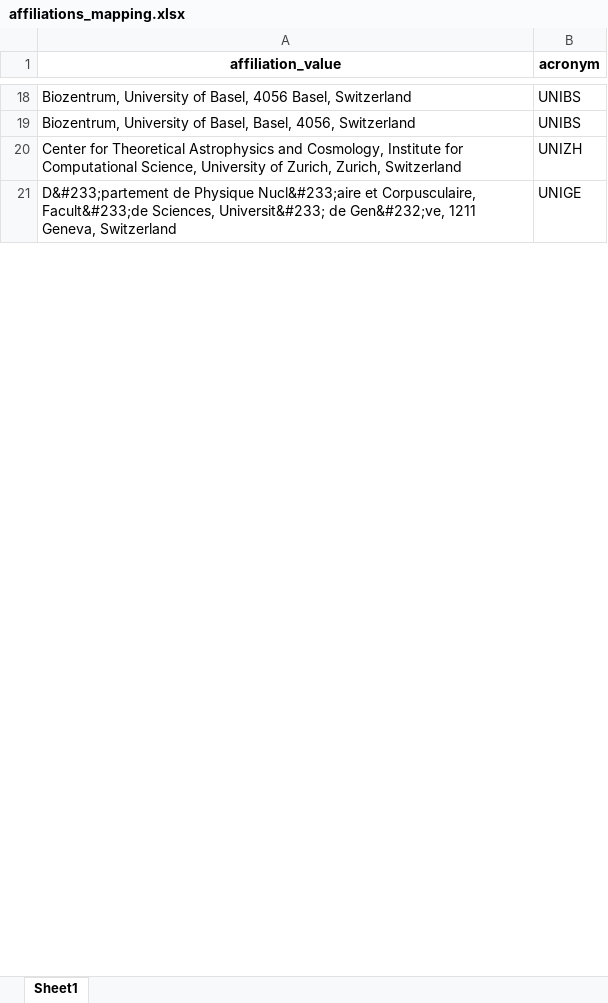
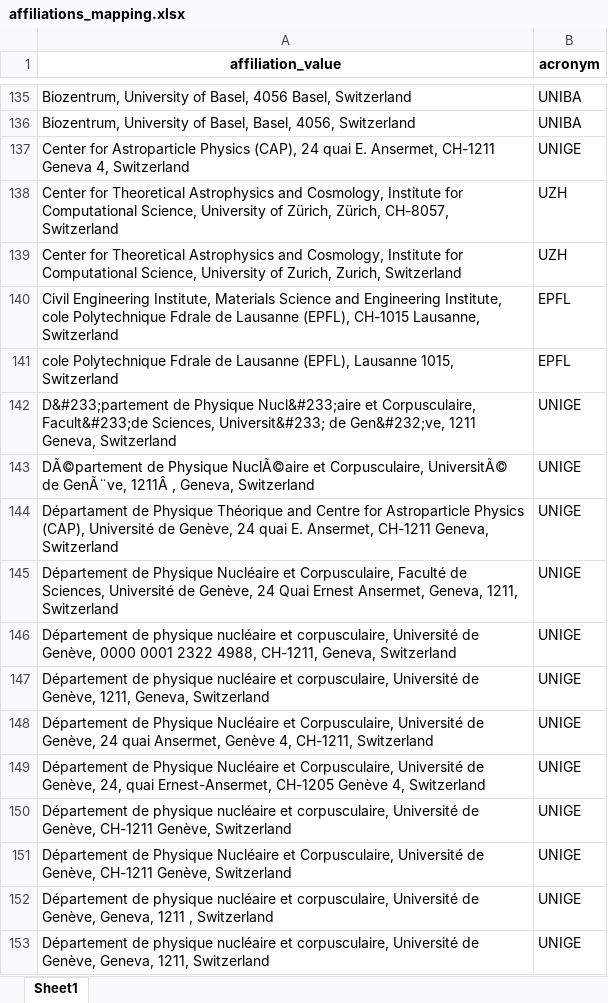
Before and after one commit to dis-unige/scoap3, an Excel workbook: affiliations_mapping.xlsx, sheet Sheet1, drawn as a sheet; only a part is shown, gaps mark what is left out; values as stored, in another font and other column widths than the file's, no borders; addresses are those after the commit; the diff covers the shown part only; the diff names each change by its address in the sheet, - before the commit and + after, or states it on an @@ line.

```diff
--- a/affiliations_mapping.xlsx (sheet Sheet1)
+++ b/affiliations_mapping.xlsx (sheet Sheet1)
-B135:B136 (acronym): UNIBS
+B135:B136 (acronym): UNIBA
+row 137: Center for Astroparticle Physics (CAP), 24 quai E. Ansermet, CH-1211 Geneva 4, Switzerland | UNIGE
+row 138: Center for Theoretical Astrophysics and Cosmology, Institute for Computational Science, University of Zürich, Zürich, CH-8057, Switzerland | UZH
-B139 (acronym): UNIZH
+B139 (acronym): UZH
+row 140: Civil Engineering Institute, Materials Science and Engineering Institute, cole Polytechnique Fdrale de Lausanne (EPFL), CH-1015 Lausanne, Switzerland | EPFL
+row 141: cole Polytechnique Fdrale de Lausanne (EPFL), Lausanne 1015, Switzerland | EPFL
+row 143: DÃ©partement de Physique NuclÃ©aire et Corpusculaire, UniversitÃ© de GenÃ¨ve, 1211Â , Geneva, Switzerland | UNIGE
+row 144: Départament de Physique Théorique and Centre for Astroparticle Physics (CAP), Université de Genève, 24 quai E. Ansermet, CH-1211 Geneva, Switzerland | UNIGE
+row 145: Département de Physique Nucléaire et Corpusculaire, Faculté de Sciences, Université de Genève, 24 Quai Ernest Ansermet, Geneva, 1211, Switzerland | UNIGE
+row 146: Département de physique nucléaire et corpusculaire, Université de Genève, 0000 0001 2322 4988, CH-1211, Geneva, Switzerland | UNIGE
+row 147: Département de physique nucléaire et corpusculaire, Université de Genève, 1211, Geneva, Switzerland | UNIGE
+row 148: Département de Physique Nucléaire et Corpusculaire, Université de Genève, 24 quai Ansermet, Genève 4, CH-1211, Switzerland | UNIGE
+row 149: Département de Physique Nucléaire et Corpusculaire, Université de Genève, 24, quai Ernest-Ansermet, CH-1205 Genève 4, Switzerland | UNIGE
+row 150: Département de physique nucléaire et corpusculaire, Université de Genève, CH-1211 Genève, Switzerland | UNIGE
+row 151: Département de Physique Nucléaire et Corpusculaire, Université de Genève, CH-1211 Genève, Switzerland | UNIGE
+row 152: Département de physique nucléaire et corpusculaire, Université de Genève, Geneva, 1211 , Switzerland | UNIGE
+row 153: Département de physique nucléaire et corpusculaire, Université de Genève, Geneva, 1211, Switzerland | UNIGE
```
Also changed, not shown: 680 added rows, 13 removed rows, 8 moved rows and 81 edited cells elsewhere in this sheet, 1 other file.
